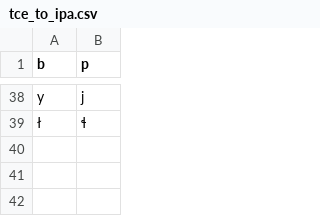
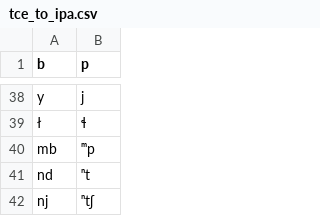
Before and after one commit to roedoejet/g2p, a CSV file: g2p/mappings/langs/tce/tce_to_ipa.csv, drawn as a sheet; only a part is shown, gaps mark what is left out; the diff names each change by its address in the sheet, - before the commit and + after, or states it on an @@ line.

Commit message:
added pre-nasalized consonants

```diff
--- a/g2p/mappings/langs/tce/tce_to_ipa.csv
+++ b/g2p/mappings/langs/tce/tce_to_ipa.csv
+row 40: mb | ᵐp
+row 41: nd | ⁿt
+row 42: nj | ⁿtʃ
```
